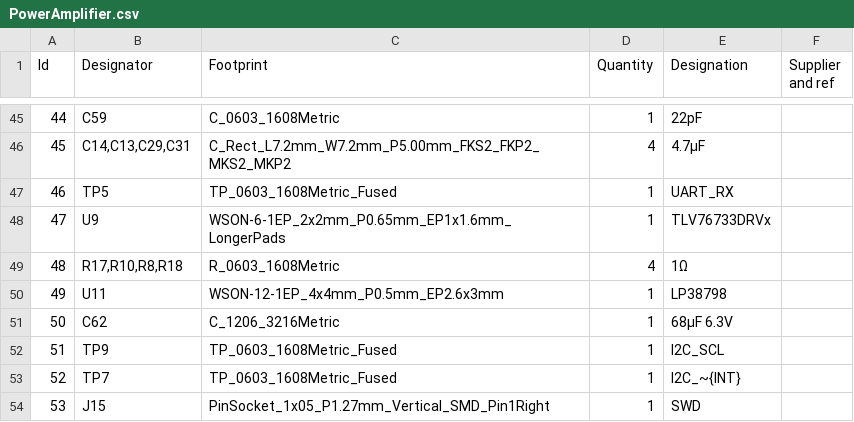
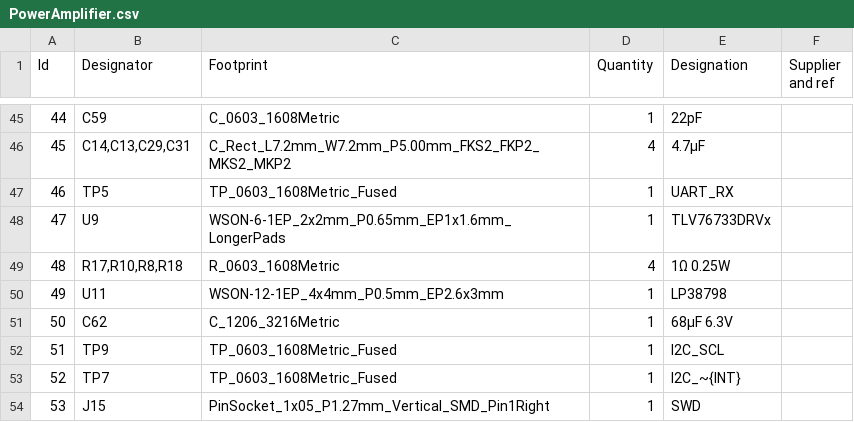
Before and after one commit to BlockWorker/ModularAudio, a CSV file: PowerAmplifier/PowerAmplifier.csv, drawn as a sheet; only a part is shown, gaps mark what is left out.

Commit message:
PowerAmplifier zobel resistor fix

```diff
--- a/PowerAmplifier/PowerAmplifier.csv
+++ b/PowerAmplifier/PowerAmplifier.csv
@@ -48,3 +48,3 @@
 47;"U9";"WSON-6-1EP_2x2mm_P0.65mm_EP1x1.6mm_LongerPads";1;"TLV76733DRVx";;;
-48;"R17,R10,R8,R18";"R_0603_1608Metric";4;"1Ω";;;
+48;"R17,R10,R8,R18";"R_0603_1608Metric";4;"1Ω 0.25W";;;
 49;"U11";"WSON-12-1EP_4x4mm_P0.5mm_EP2.6x3mm";1;"LP38798";;;
```
Also changed, not shown: 5 other files.
